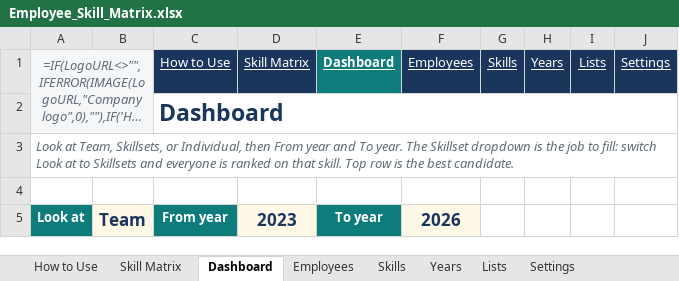
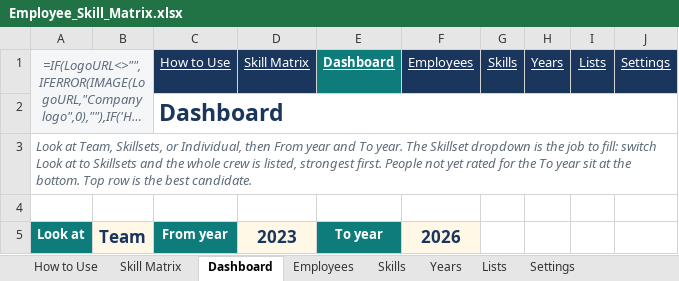
Before and after one commit to realmchoong/Skill-Matrix, an Excel workbook: Employee_Skill_Matrix.xlsx, sheet Dashboard, drawn as a sheet; only a part is shown; long unchanged cells end in …; values as stored, in another font and other column widths than the file's, no borders; formulas without a stored value are shown as written; charts and pictures and conditional formats not drawn; the diff names each change by its address in the sheet, - before the commit and + after, or states it on an @@ line.

```diff
--- a/Employee_Skill_Matrix.xlsx (sheet Dashboard)
+++ b/Employee_Skill_Matrix.xlsx (sheet Dashboard)
-A3: …Skillsets and everyone is ranked on that skill. Top row…
+A3: …Skillsets and the whole crew is listed, strongest first. People not yet rated for the To year sit at the bottom. Top row…
```
Also changed, not shown: sheet How to Use, 2 other files.
